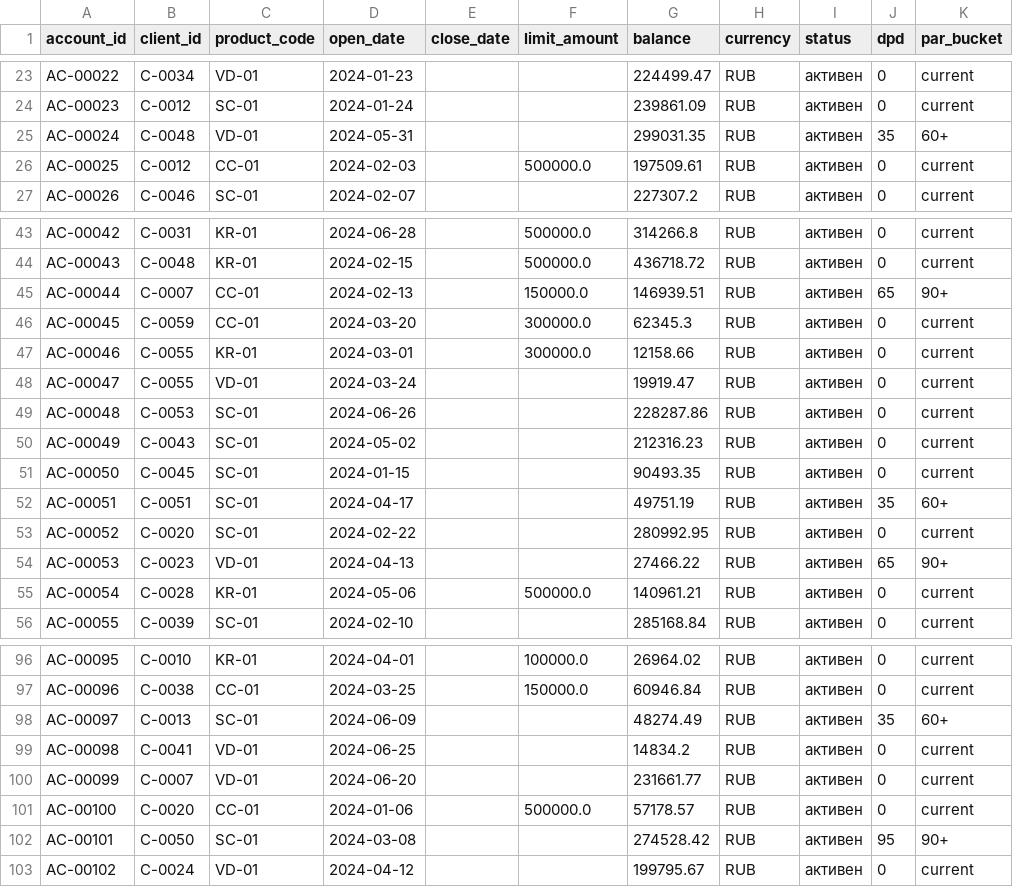
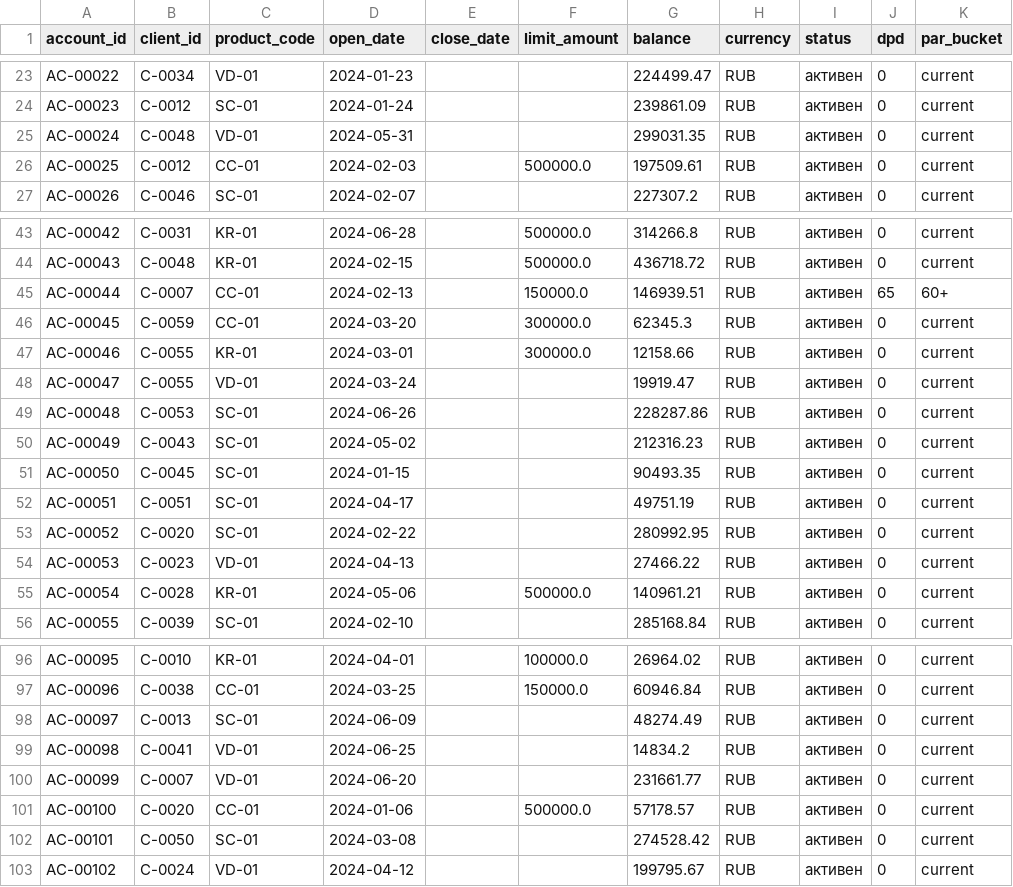
Before and after one commit to DenisZakharov2/financial-analyst-skill, a CSV file: skills/financial-analyst/assets/sample/portfolio.csv, drawn as a sheet; only a part is shown, gaps mark what is left out.

Commit message:
fix: устранение замечаний независимого аудита (28 проблем)
- core.py: pd.cut бакеты DPD на [0,30,60,90,inf) right=False; MONTHS_RU 'май/мая/мае' вместо 'ма'
- cli.py: generated_at в ReportData из metrics_payload.meta; yoy_pct в динамике; источники в headline; без дублей предупреждений ALL
- metrics.py: _new_clients учёт типа периода Q/Y; finance_summary drop_total_rows portfolio + исключение депозитов/страхования из NIM; unit_economics drop_total_rows + закрытые счета + monthly_margin>0; robust_z std==0 при n>=50; _pct_change без round(2); _infer_step полугодовые/недельные/дневные; _normalize_stage алиасы approve/issued/contact; _permutation_p векторизация
- reporting.py: _fmt_pct через fmt_num; lint_text пропуск блоков кода/инлайн-кода/URL и regex с цифрами
- check_skill.py: frontmatter дефис в ключах; исключение self-файла из сканирования
- cbr_survey.py: melt вместо iterrows
- portfolio.csv: par_bucket по новым границам; dpd=0 для вкладов/страхования
- task-prompt.md: RTF в списке форматов
- ci.yml: установка из requirements.lock.txt для Python 3.12
- tests: обновлён test_dpd_bucket_check под новые границы

```diff
--- a/skills/financial-analyst/assets/sample/portfolio.csv
+++ b/skills/financial-analyst/assets/sample/portfolio.csv
@@ -24,3 +24,3 @@ AC-00022,C-0034,VD-01,2024-01-23,,,224499.47,RUB,активен,0,current
 AC-00023,C-0012,SC-01,2024-01-24,,,239861.09,RUB,активен,0,current
-AC-00024,C-0048,VD-01,2024-05-31,,,299031.35,RUB,активен,35,60+
+AC-00024,C-0048,VD-01,2024-05-31,,,299031.35,RUB,активен,0,current
 AC-00025,C-0012,CC-01,2024-02-03,,500000.0,197509.61,RUB,активен,0,current
@@ -44,3 +44,3 @@ AC-00042,C-0031,KR-01,2024-06-28,,500000.0,314266.8,RUB,активен,0,current
 AC-00043,C-0048,KR-01,2024-02-15,,500000.0,436718.72,RUB,активен,0,current
-AC-00044,C-0007,CC-01,2024-02-13,,150000.0,146939.51,RUB,активен,65,90+
+AC-00044,C-0007,CC-01,2024-02-13,,150000.0,146939.51,RUB,активен,65,60+
 AC-00045,C-0059,CC-01,2024-03-20,,300000.0,62345.3,RUB,активен,0,current
@@ -51,5 +51,5 @@ AC-00049,C-0043,SC-01,2024-05-02,,,212316.23,RUB,активен,0,current
 AC-00050,C-0045,SC-01,2024-01-15,,,90493.35,RUB,активен,0,current
-AC-00051,C-0051,SC-01,2024-04-17,,,49751.19,RUB,активен,35,60+
+AC-00051,C-0051,SC-01,2024-04-17,,,49751.19,RUB,активен,0,current
 AC-00052,C-0020,SC-01,2024-02-22,,,280992.95,RUB,активен,0,current
-AC-00053,C-0023,VD-01,2024-04-13,,,27466.22,RUB,активен,65,90+
+AC-00053,C-0023,VD-01,2024-04-13,,,27466.22,RUB,активен,0,current
 AC-00054,C-0028,KR-01,2024-05-06,,500000.0,140961.21,RUB,активен,0,current
@@ -97,3 +97,3 @@ AC-00095,C-0010,KR-01,2024-04-01,,100000.0,26964.02,RUB,активен,0,current
 AC-00096,C-0038,CC-01,2024-03-25,,150000.0,60946.84,RUB,активен,0,current
-AC-00097,C-0013,SC-01,2024-06-09,,,48274.49,RUB,активен,35,60+
+AC-00097,C-0013,SC-01,2024-06-09,,,48274.49,RUB,активен,0,current
 AC-00098,C-0041,VD-01,2024-06-25,,,14834.2,RUB,активен,0,current
@@ -101,3 +101,3 @@ AC-00099,C-0007,VD-01,2024-06-20,,,231661.77,RUB,активен,0,current
 AC-00100,C-0020,CC-01,2024-01-06,,500000.0,57178.57,RUB,активен,0,current
-AC-00101,C-0050,SC-01,2024-03-08,,,274528.42,RUB,активен,95,90+
+AC-00101,C-0050,SC-01,2024-03-08,,,274528.42,RUB,активен,0,current
 AC-00102,C-0024,VD-01,2024-04-12,,,199795.67,RUB,активен,0,current
```
Also changed, not shown: 9 other files.
